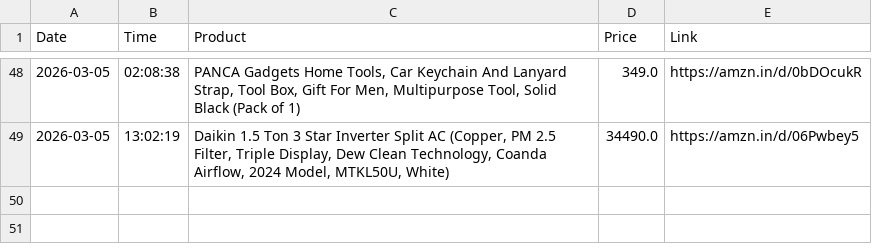
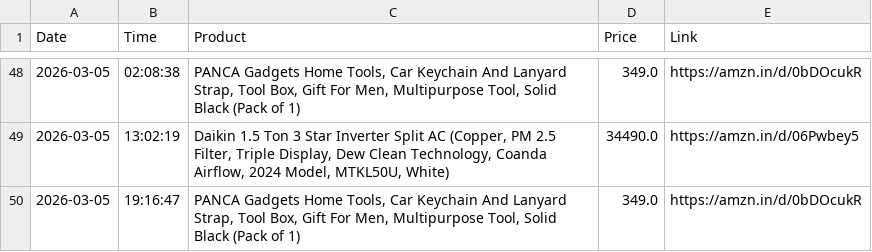
Before and after one commit to LuShadowX/Ai-Limited-Edition-Product-Tracker-, a CSV file: price_history.csv, drawn as a sheet; only a part is shown, gaps mark what is left out; the diff names each change by its address in the sheet, - before the commit and + after, or states it on an @@ line.

```diff
--- a/price_history.csv
+++ b/price_history.csv
+row 50: 2026-03-05 | 19:16:47 | PANCA Gadgets Home Tools, Car Keychain And Lanyard Strap, Tool Box, Gift For Men, Multipurpose Tool, Solid Black (Pack of 1) | 349.0 | https://amzn.in/d/0bDOcukR
```
